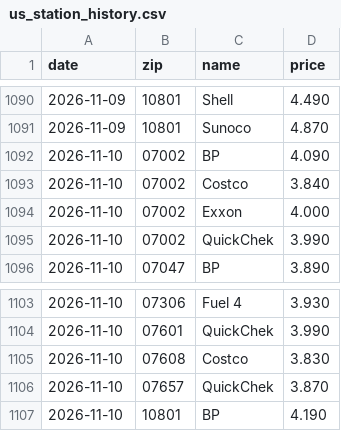
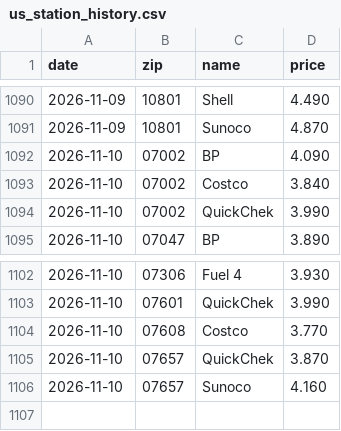
Before and after one commit to dreamerskymaster/costco_fuel_notifier, a CSV file: data/us_station_history.csv, drawn as a sheet; only a part is shown, gaps mark what is left out.

```diff
--- a/data/us_station_history.csv
+++ b/data/us_station_history.csv
@@ -1093,3 +1093,2 @@ date,zip,name,price
 2026-11-10,07002,Costco,3.840
-2026-11-10,07002,Exxon,4.000
 2026-11-10,07002,QuickChek,3.990
@@ -1104,4 +1103,4 @@ date,zip,name,price
 2026-11-10,07601,QuickChek,3.990
-2026-11-10,07608,Costco,3.830
+2026-11-10,07608,Costco,3.770
 2026-11-10,07657,QuickChek,3.870
-2026-11-10,10801,BP,4.190
+2026-11-10,07657,Sunoco,4.160
```
Also changed, not shown: 2 other files.
